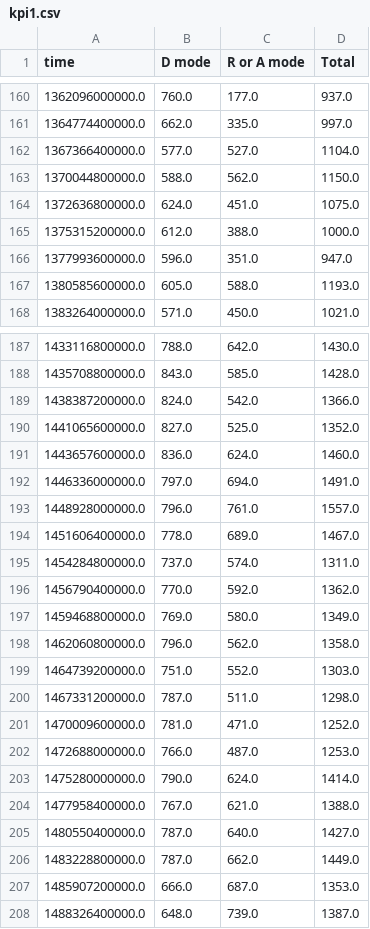
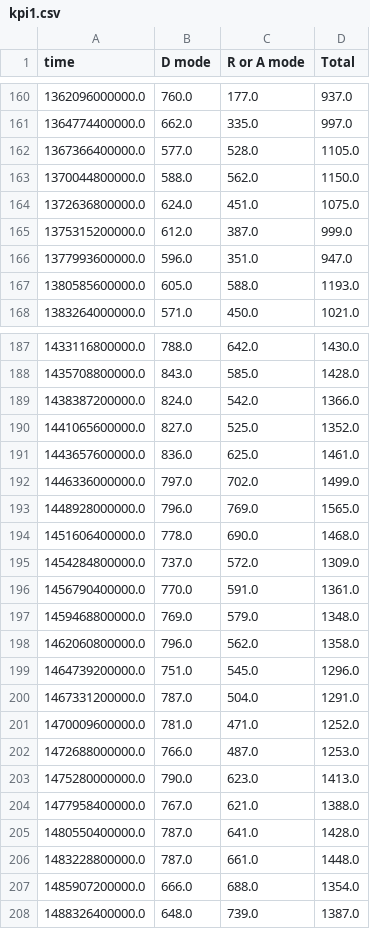
Before and after one commit to quai20/argo_kpi, a CSV file: kpi1.csv, drawn as a sheet; only a part is shown, gaps mark what is left out; the diff covers the shown part only.

```diff
--- a/kpi1.csv
+++ b/kpi1.csv
@@ -161,6 +161,6 @@ time,D mode,R or A mode,Total
 1364774400000.0,662.0,335.0,997.0
-1367366400000.0,577.0,527.0,1104.0
+1367366400000.0,577.0,528.0,1105.0
 1370044800000.0,588.0,562.0,1150.0
 1372636800000.0,624.0,451.0,1075.0
-1375315200000.0,612.0,388.0,1000.0
+1375315200000.0,612.0,387.0,999.0
 1377993600000.0,596.0,351.0,947.0
@@ -190,19 +190,19 @@ time,D mode,R or A mode,Total
 1441065600000.0,827.0,525.0,1352.0
-1443657600000.0,836.0,624.0,1460.0
-1446336000000.0,797.0,694.0,1491.0
-1448928000000.0,796.0,761.0,1557.0
-1451606400000.0,778.0,689.0,1467.0
-1454284800000.0,737.0,574.0,1311.0
-1456790400000.0,770.0,592.0,1362.0
-1459468800000.0,769.0,580.0,1349.0
+1443657600000.0,836.0,625.0,1461.0
+1446336000000.0,797.0,702.0,1499.0
+1448928000000.0,796.0,769.0,1565.0
+1451606400000.0,778.0,690.0,1468.0
+1454284800000.0,737.0,572.0,1309.0
+1456790400000.0,770.0,591.0,1361.0
+1459468800000.0,769.0,579.0,1348.0
 1462060800000.0,796.0,562.0,1358.0
-1464739200000.0,751.0,552.0,1303.0
-1467331200000.0,787.0,511.0,1298.0
+1464739200000.0,751.0,545.0,1296.0
+1467331200000.0,787.0,504.0,1291.0
 1470009600000.0,781.0,471.0,1252.0
 1472688000000.0,766.0,487.0,1253.0
-1475280000000.0,790.0,624.0,1414.0
+1475280000000.0,790.0,623.0,1413.0
 1477958400000.0,767.0,621.0,1388.0
-1480550400000.0,787.0,640.0,1427.0
-1483228800000.0,787.0,662.0,1449.0
-1485907200000.0,666.0,687.0,1353.0
+1480550400000.0,787.0,641.0,1428.0
+1483228800000.0,787.0,661.0,1448.0
+1485907200000.0,666.0,688.0,1354.0
 1488326400000.0,648.0,739.0,1387.0
```
Also changed, not shown: 22 edited cells elsewhere in this file, kpi2.csv.
